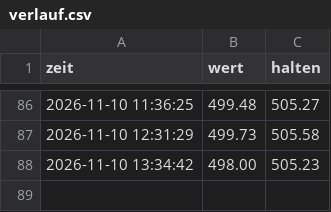
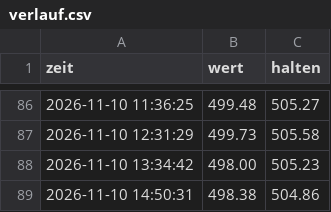
Before and after one commit to Arbes03/trading-bot, a CSV file: verlauf.csv, drawn as a sheet; only a part is shown, gaps mark what is left out.

```diff
--- a/verlauf.csv
+++ b/verlauf.csv
@@ -88 +88,2 @@ zeit;wert;halten
 2026-11-10 13:34:42;498.00;505.23
+2026-11-10 14:50:31;498.38;504.86
```
Also changed, not shown: 2 other files.
